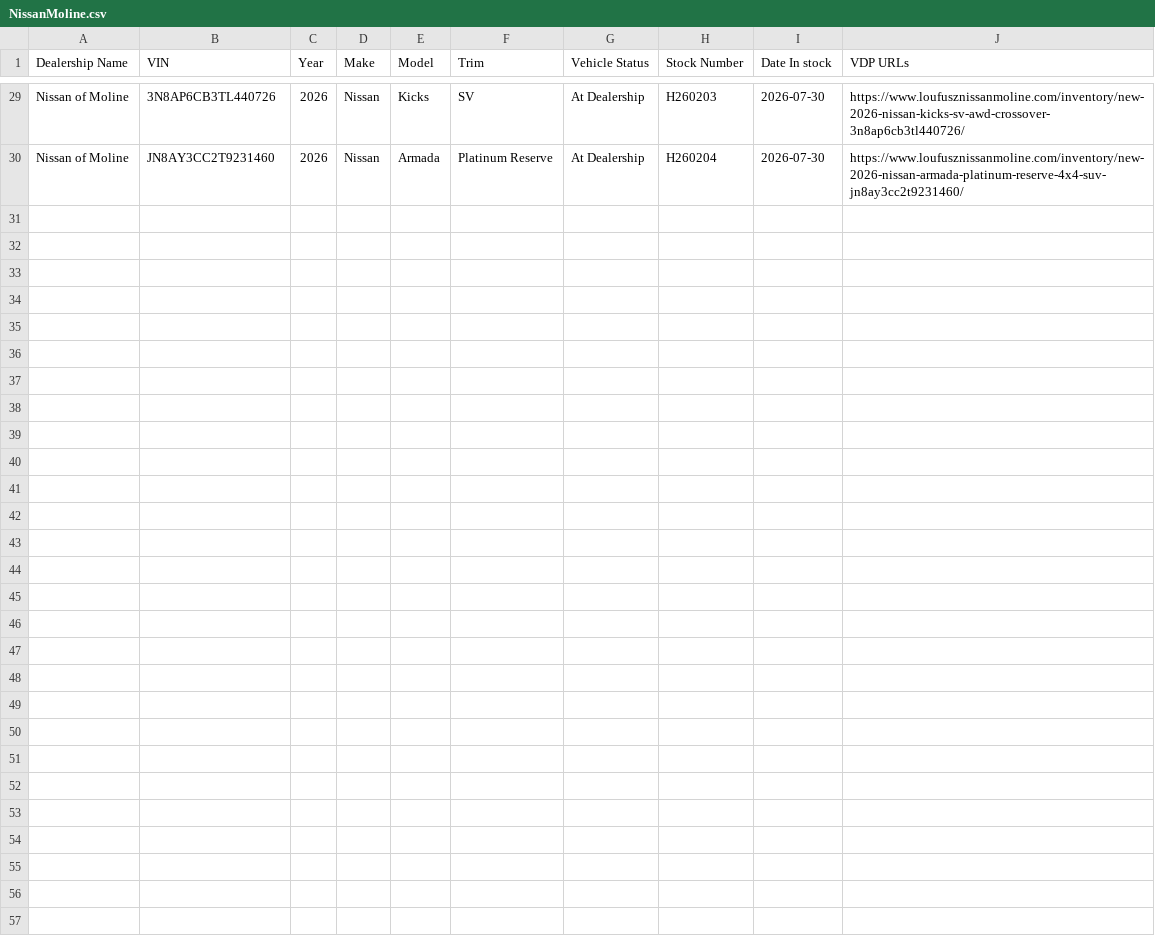
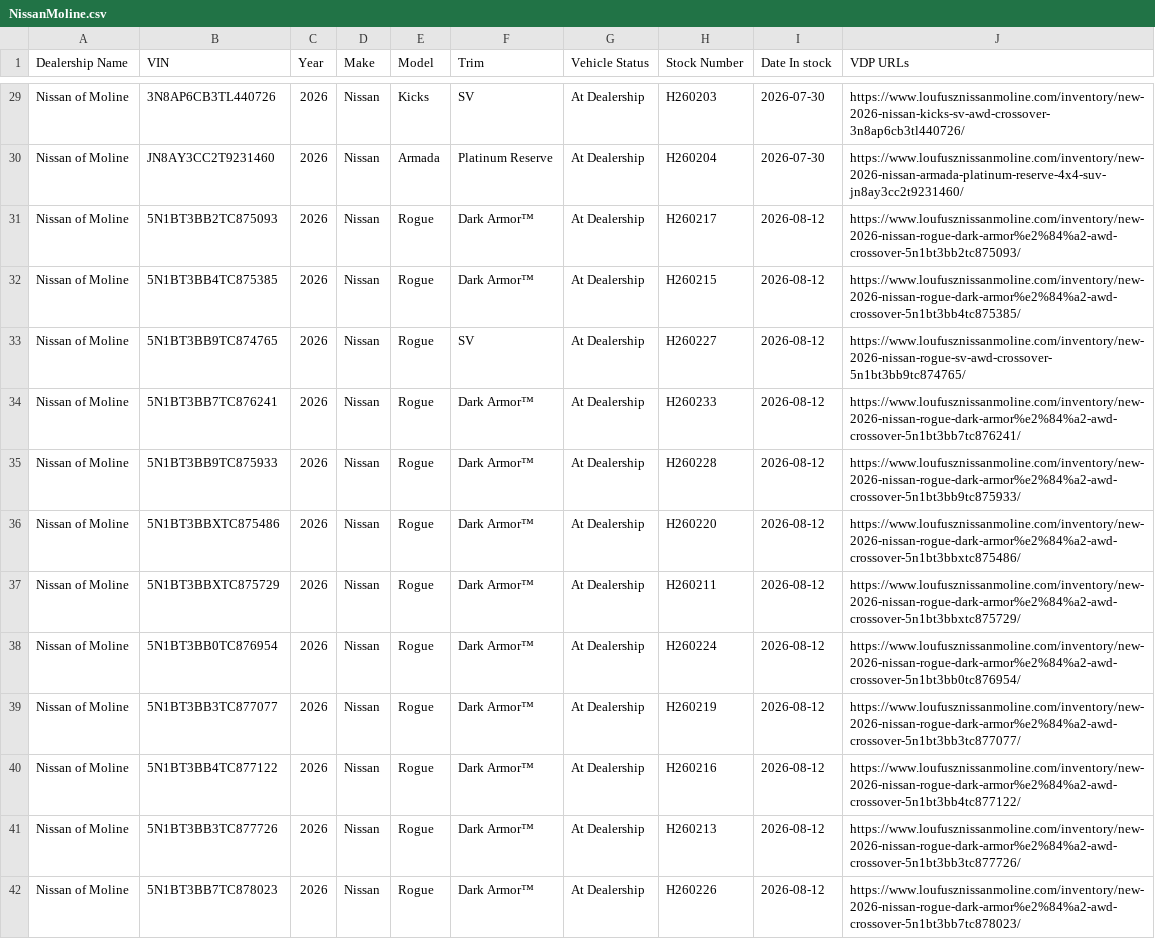
Before and after one commit to JnuruFusz/-lou-fusz-2027-model-pipeline, a CSV file: data/NissanMoline.csv, drawn as a sheet; only a part is shown, gaps mark what is left out; the diff names each change by its address in the sheet, - before the commit and + after, or states it on an @@ line.

```diff
--- a/data/NissanMoline.csv
+++ b/data/NissanMoline.csv
+row 31: Nissan of Moline | 5N1BT3BB2TC875093 | 2026 | Nissan | Rogue | Dark Armor™ | At Dealership | H260217 | 2026-08-12 | https://www.loufusznissanmoline.com/inventory/new-2026-nissan-rogue-dark-armor%e2%84%a2-awd-crossover-5n1bt3bb2tc875093/
+row 32: Nissan of Moline | 5N1BT3BB4TC875385 | 2026 | Nissan | Rogue | Dark Armor™ | At Dealership | H260215 | 2026-08-12 | https://www.loufusznissanmoline.com/inventory/new-2026-nissan-rogue-dark-armor%e2%84%a2-awd-crossover-5n1bt3bb4tc875385/
+row 33: Nissan of Moline | 5N1BT3BB9TC874765 | 2026 | Nissan | Rogue | SV | At Dealership | H260227 | 2026-08-12 | https://www.loufusznissanmoline.com/inventory/new-2026-nissan-rogue-sv-awd-crossover-5n1bt3bb9tc874765/
+row 34: Nissan of Moline | 5N1BT3BB7TC876241 | 2026 | Nissan | Rogue | Dark Armor™ | At Dealership | H260233 | 2026-08-12 | https://www.loufusznissanmoline.com/inventory/new-2026-nissan-rogue-dark-armor%e2%84%a2-awd-crossover-5n1bt3bb7tc876241/
+row 35: Nissan of Moline | 5N1BT3BB9TC875933 | 2026 | Nissan | Rogue | Dark Armor™ | At Dealership | H260228 | 2026-08-12 | https://www.loufusznissanmoline.com/inventory/new-2026-nissan-rogue-dark-armor%e2%84%a2-awd-crossover-5n1bt3bb9tc875933/
+row 36: Nissan of Moline | 5N1BT3BBXTC875486 | 2026 | Nissan | Rogue | Dark Armor™ | At Dealership | H260220 | 2026-08-12 | https://www.loufusznissanmoline.com/inventory/new-2026-nissan-rogue-dark-armor%e2%84%a2-awd-crossover-5n1bt3bbxtc875486/
+row 37: Nissan of Moline | 5N1BT3BBXTC875729 | 2026 | Nissan | Rogue | Dark Armor™ | At Dealership | H260211 | 2026-08-12 | https://www.loufusznissanmoline.com/inventory/new-2026-nissan-rogue-dark-armor%e2%84%a2-awd-crossover-5n1bt3bbxtc875729/
+row 38: Nissan of Moline | 5N1BT3BB0TC876954 | 2026 | Nissan | Rogue | Dark Armor™ | At Dealership | H260224 | 2026-08-12 | https://www.loufusznissanmoline.com/inventory/new-2026-nissan-rogue-dark-armor%e2%84%a2-awd-crossover-5n1bt3bb0tc876954/
+row 39: Nissan of Moline | 5N1BT3BB3TC877077 | 2026 | Nissan | Rogue | Dark Armor™ | At Dealership | H260219 | 2026-08-12 | https://www.loufusznissanmoline.com/inventory/new-2026-nissan-rogue-dark-armor%e2%84%a2-awd-crossover-5n1bt3bb3tc877077/
+row 40: Nissan of Moline | 5N1BT3BB4TC877122 | 2026 | Nissan | Rogue | Dark Armor™ | At Dealership | H260216 | 2026-08-12 | https://www.loufusznissanmoline.com/inventory/new-2026-nissan-rogue-dark-armor%e2%84%a2-awd-crossover-5n1bt3bb4tc877122/
+row 41: Nissan of Moline | 5N1BT3BB3TC877726 | 2026 | Nissan | Rogue | Dark Armor™ | At Dealership | H260213 | 2026-08-12 | https://www.loufusznissanmoline.com/inventory/new-2026-nissan-rogue-dark-armor%e2%84%a2-awd-crossover-5n1bt3bb3tc877726/
+row 42: Nissan of Moline | 5N1BT3BB7TC878023 | 2026 | Nissan | Rogue | Dark Armor™ | At Dealership | H260226 | 2026-08-12 | https://www.loufusznissanmoline.com/inventory/new-2026-nissan-rogue-dark-armor%e2%84%a2-awd-crossover-5n1bt3bb7tc878023/
```
Also changed, not shown: data/FuszToyota.csv, data/LouFuszBuickGMC.csv, 14 other files.
